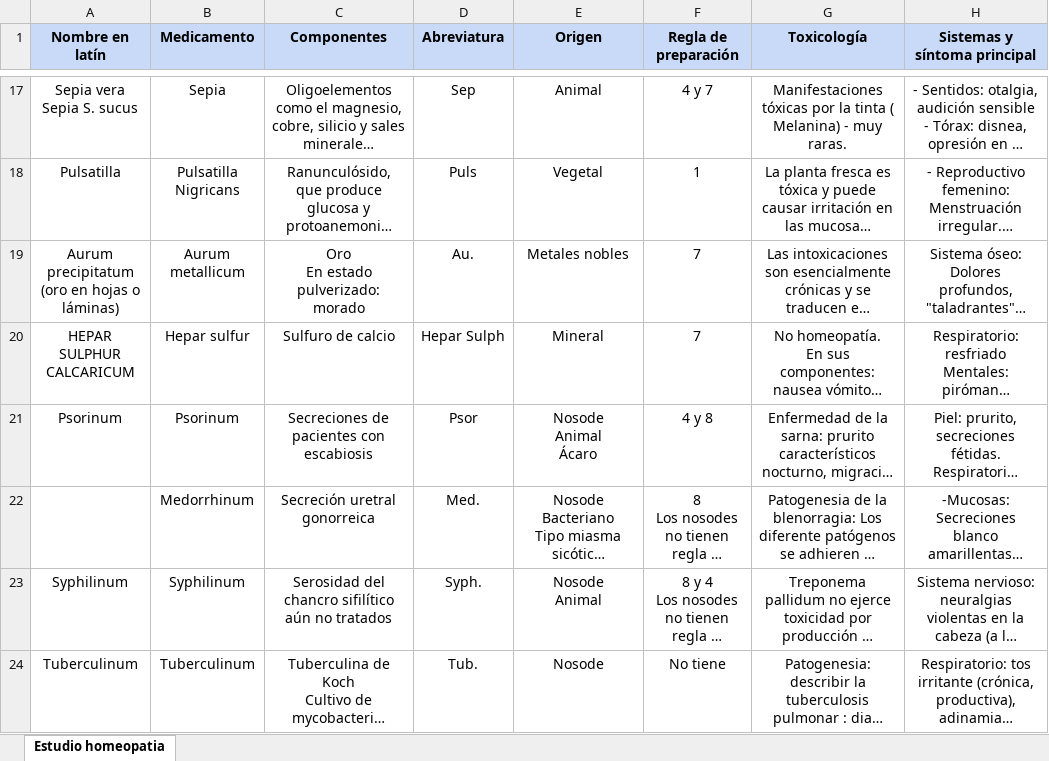
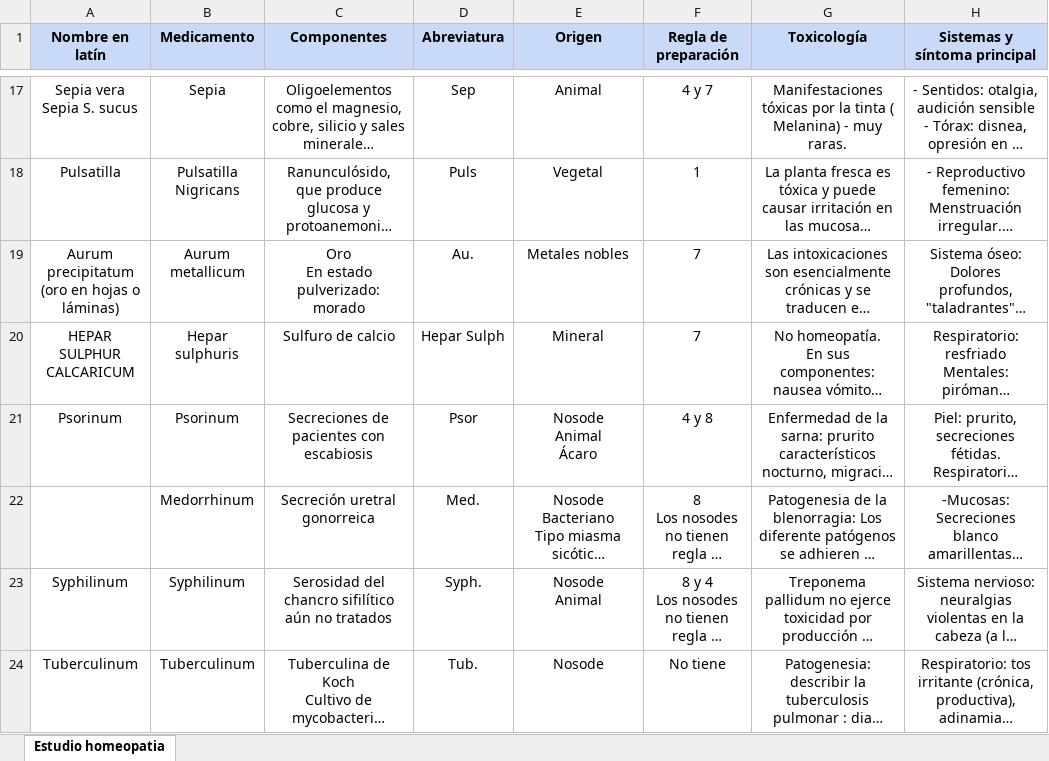
Before and after one commit to lisandrobetancur/tafv-helper, an Excel workbook: data/archivos/homeopatia/vademecum-homeopatia/excel/Estudio homeopatia.xlsx, sheet Estudio homeopatia, drawn as a sheet; only a part is shown, gaps mark what is left out; long unchanged cells end in …; values as stored, in another font and other column widths than the file's, no borders; the diff names each change by its address in the sheet, - before the commit and + after, or states it on an @@ line.

```diff
--- a/data/archivos/homeopatia/vademecum-homeopatia/excel/Estudio homeopatia.xlsx (sheet Estudio homeopatia)
+++ b/data/archivos/homeopatia/vademecum-homeopatia/excel/Estudio homeopatia.xlsx (sheet Estudio homeopatia)
-B20 (Medicamento): Hepar sulfur
+B20 (Medicamento): Hepar sulphuris
```
Also changed, not shown: data/fuentes/homeopatia/vademecum-homeopatia/tablas/Estudio homeopatia.xlsx, 3 other files.
